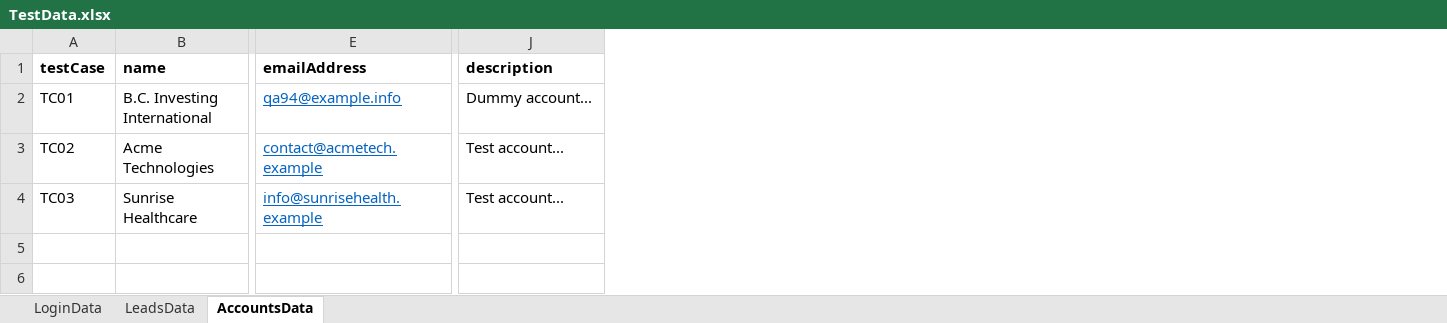
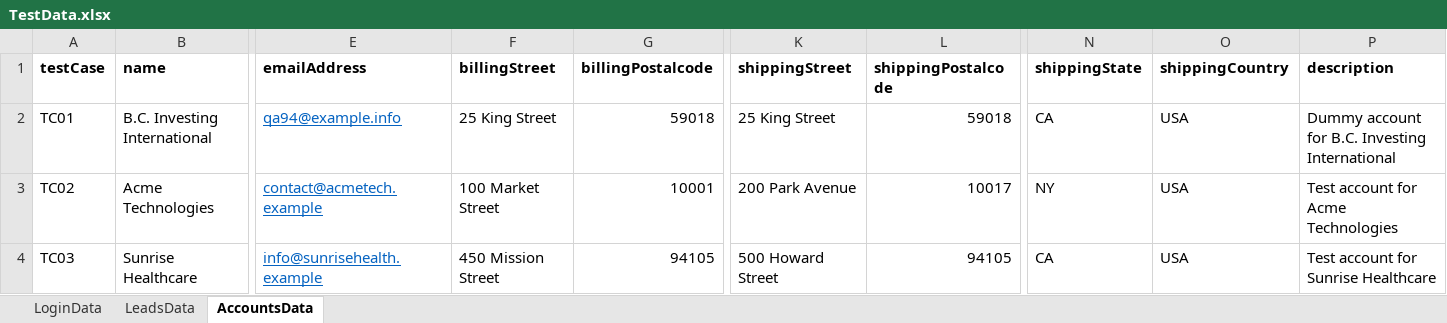
Before and after one commit to Varalakshmi0904/SuiteCRM, an Excel workbook: utils/TestData.xlsx, sheet AccountsData, drawn as a sheet; only a part is shown, gaps mark what is left out; values as stored, in another font and other column widths than the file's, no borders; addresses are those after the commit; the diff names each change by its address in the sheet, - before the commit and + after, or states it on an @@ line.

Commit message:
added AccountsPage

```diff
--- a/utils/TestData.xlsx (sheet AccountsData)
+++ b/utils/TestData.xlsx (sheet AccountsData)
+column F (billingStreet), rows 2-4: 25 King Street | 100 Market Street | 450 Mission Street
+column G (billingPostalcode), rows 2-4: 59018 | 10001 | 94105
+column K (shippingStreet), rows 2-4: 25 King Street | 200 Park Avenue | 500 Howard Street
+column L (shippingPostalcode), rows 2-4: 59018 | 10017 | 94105
+column N (shippingState), rows 2-4: CA | NY | CA
+column O (shippingCountry), rows 2-4: all USA
-P2 (description): Dummy account...
+P2 (description): Dummy account for B.C. Investing International
-P3 (description): Test account...
+P3 (description): Test account for Acme Technologies
-P4 (description): Test account...
+P4 (description): Test account for Sunrise Healthcare
```
Also changed, not shown: 10 other files.
